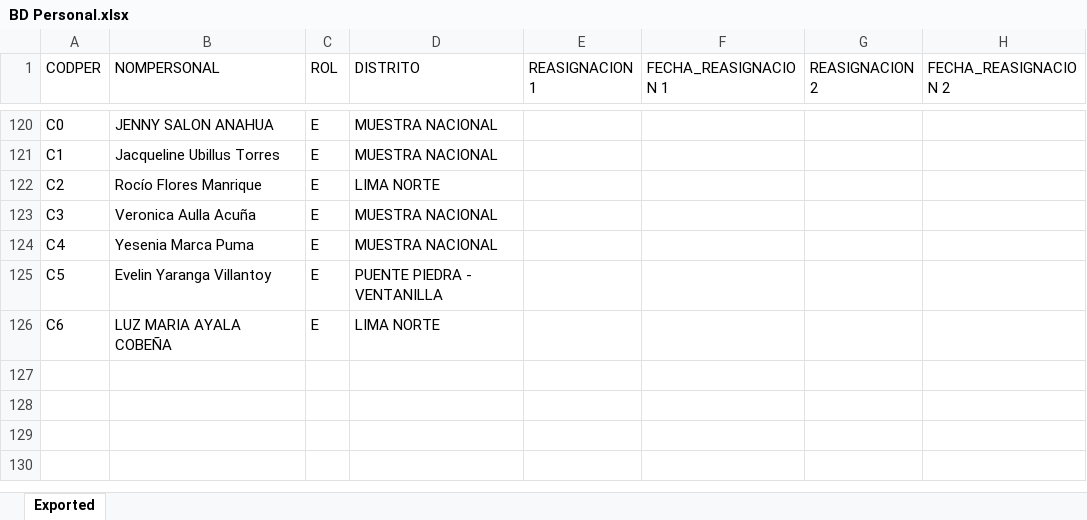
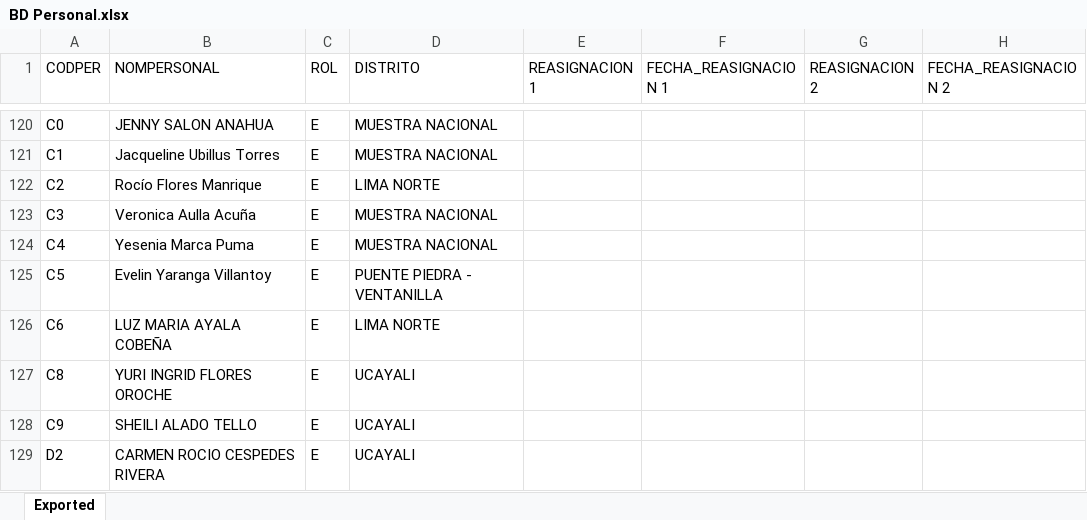
Before and after one commit to apmoncadaa-spec/dashboard-seguimiento-ijm, an Excel workbook: data/BD Personal.xlsx, sheet Exported, drawn as a sheet; only a part is shown, gaps mark what is left out; values as stored, in another font and other column widths than the file's, no borders; the diff names each change by its address in the sheet, - before the commit and + after, or states it on an @@ line.

```diff
--- a/data/BD Personal.xlsx (sheet Exported)
+++ b/data/BD Personal.xlsx (sheet Exported)
+row 127: C8 | YURI INGRID FLORES OROCHE | E | UCAYALI
+row 128: C9 | SHEILI ALADO TELLO | E | UCAYALI
+row 129: D2 | CARMEN ROCIO CESPEDES RIVERA | E | UCAYALI
```
Also changed, not shown: 6 other files.
